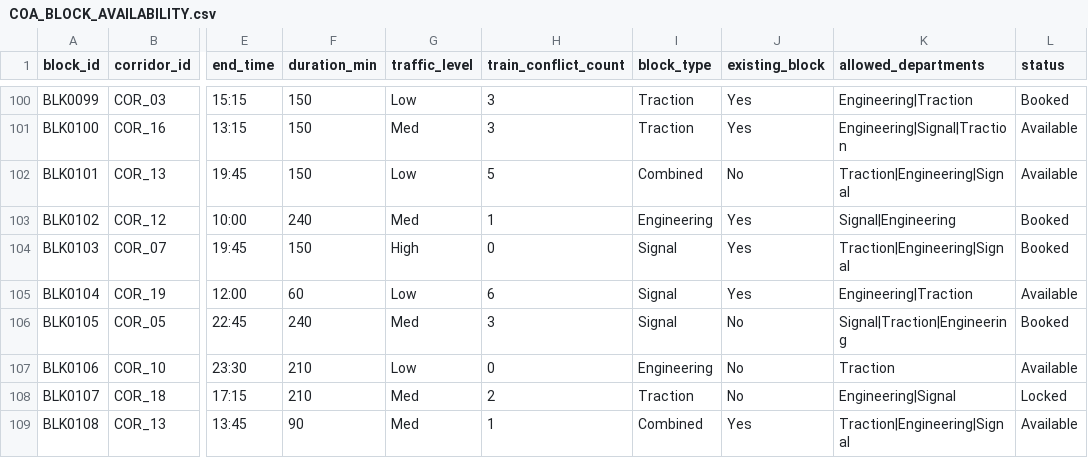
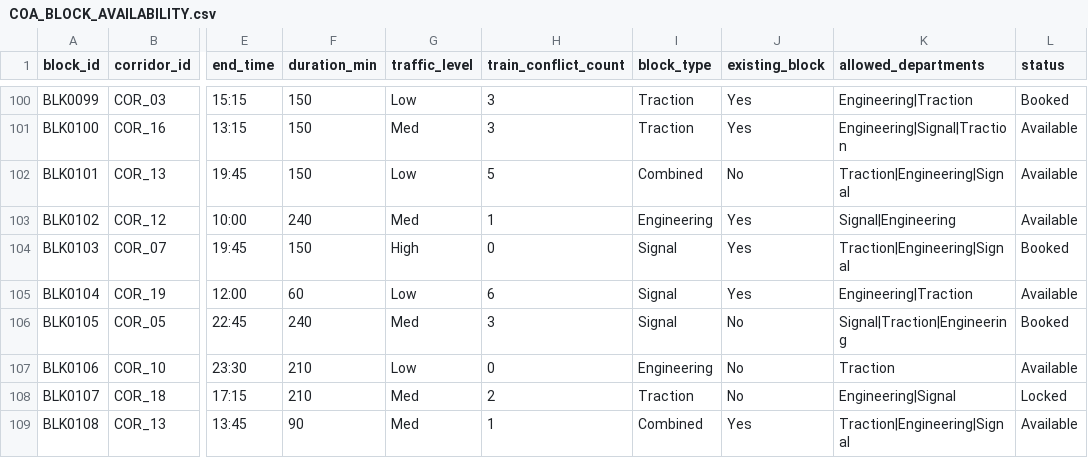
Before and after one commit to Meghanareddy2007/NEXORA_RGUKTN, a CSV file: backend/data/COA_BLOCK_AVAILABILITY.csv, drawn as a sheet; only a part is shown, gaps mark what is left out; the diff names each change by its address in the sheet, - before the commit and + after, or states it on an @@ line.

```diff
--- a/backend/data/COA_BLOCK_AVAILABILITY.csv
+++ b/backend/data/COA_BLOCK_AVAILABILITY.csv
-L103 (status): Booked
+L103 (status): Available
```
Also changed, not shown: 24 other files.
